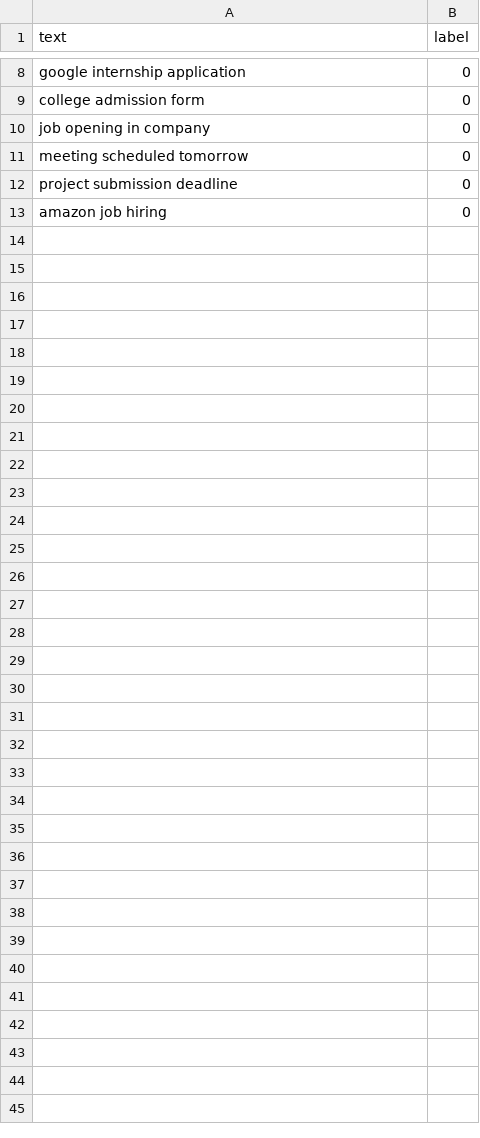
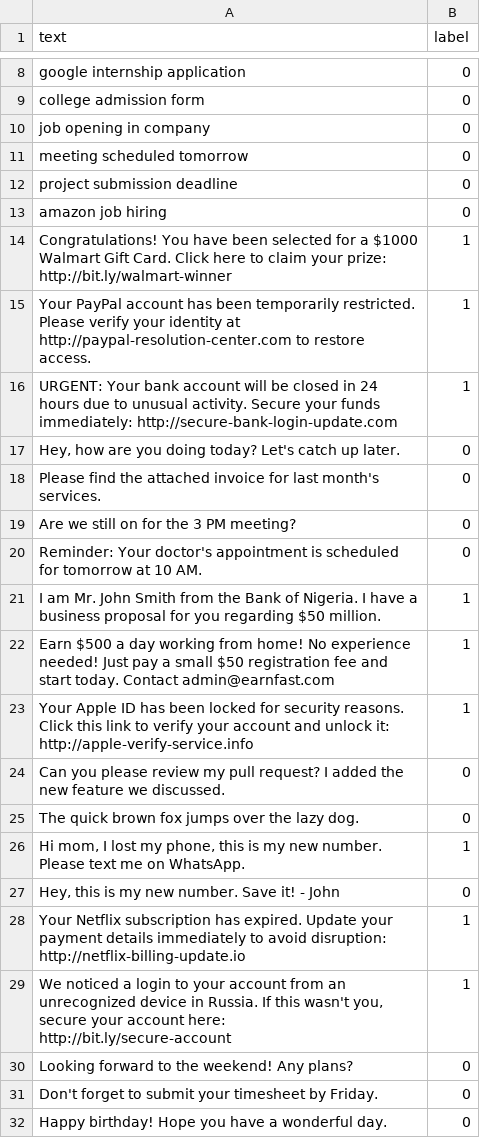
Before and after one commit to Pruthviraj1304/ai-scam-detector, a CSV file: backend/dataset/scam_data.csv, drawn as a sheet; only a part is shown, gaps mark what is left out; the diff covers the shown part only.

Commit message:
Major ScamGuard AI Upgrade (UI Overhaul & Backend Email/Link Detection)

```diff
--- a/backend/dataset/scam_data.csv
+++ b/backend/dataset/scam_data.csv
@@ -13,0 +14,19 @@ amazon job hiring,0
+"Congratulations! You have been selected for a $1000 Walmart Gift Card. Click here to claim your prize: http://bit.ly/walmart-winner",1
+"Your PayPal account has been temporarily restricted. Please verify your identity at http://paypal-resolution-center.com to restore access.",1
+"URGENT: Your bank account will be closed in 24 hours due to unusual activity. Secure your funds immediately: http://secure-bank-login-update.com",1
+"Hey, how are you doing today? Let's catch up later.",0
+"Please find the attached invoice for last month's services.",0
+"Are we still on for the 3 PM meeting?",0
+"Reminder: Your doctor's appointment is scheduled for tomorrow at 10 AM.",0
+"I am Mr. John Smith from the Bank of Nigeria. I have a business proposal for you regarding $50 million.",1
+"Earn $500 a day working from home! No experience needed! Just pay a small $50 registration fee and start today. Contact admin@earnfast.com",1
+"Your Apple ID has been locked for security reasons. Click this link to verify your account and unlock it: http://apple-verify-service.info",1
+"Can you please review my pull request? I added the new feature we discussed.",0
+"The quick brown fox jumps over the lazy dog.",0
+"Hi mom, I lost my phone, this is my new number. Please text me on WhatsApp.",1
+"Hey, this is my new number. Save it! - John",0
+"Your Netflix subscription has expired. Update your payment details immediately to avoid disruption: http://netflix-billing-update.io",1
+"We noticed a login to your account from an unrecognized device in Russia. If this wasn't you, secure your account here: http://bit.ly/secure-account",1
+"Looking forward to the weekend! Any plans?",0
+"Don't forget to submit your timesheet by Friday.",0
+"Happy birthday! Hope you have a wonderful day.",0
```
Also changed, not shown: 53 added rows elsewhere in this file, 5 other files.
